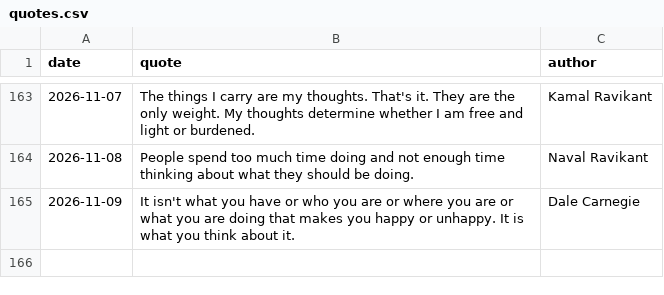
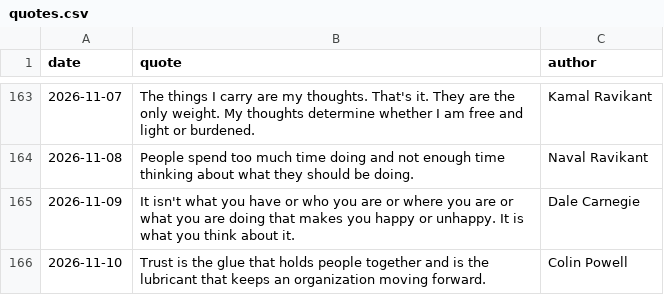
Before and after one commit to forst-dev/daily-quote, a CSV file: quotes.csv, drawn as a sheet; only a part is shown, gaps mark what is left out.

```diff
--- a/quotes.csv
+++ b/quotes.csv
@@ -165 +165,2 @@ date,quote,author
 2026-11-09,It isn't what you have or who you are or where you are or what you are doing that makes you happy or unhappy. It is what you think about it.,Dale Carnegie
+2026-11-10,Trust is the glue that holds people together and is the lubricant that keeps an organization moving forward.,Colin Powell
```
Also changed, not shown: 1 other file.
